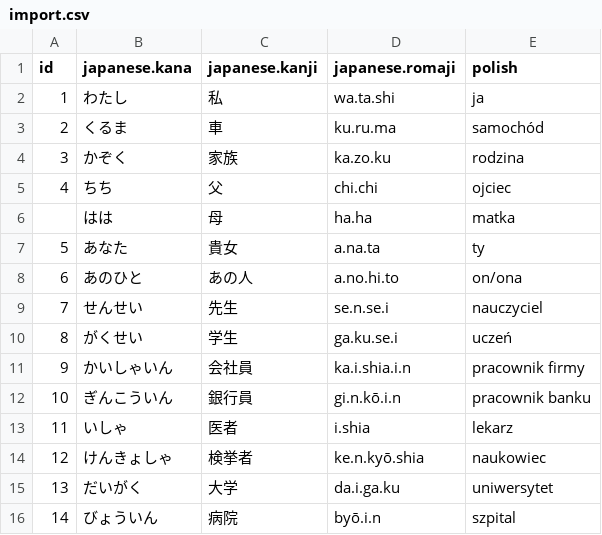
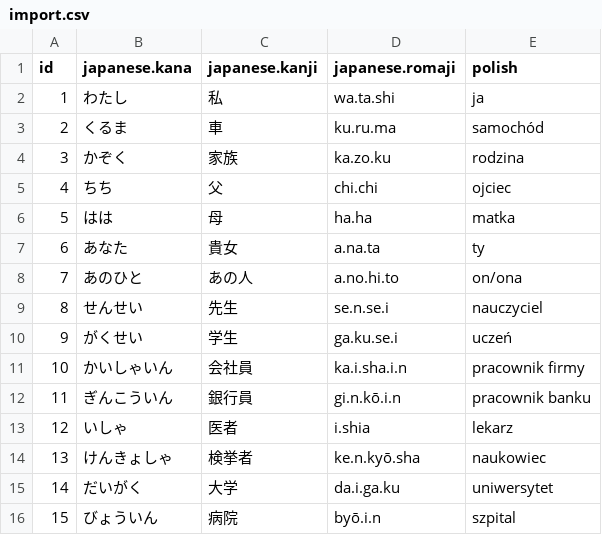
Before and after one commit to mateutek/nihongo, a CSV file: impex/import.csv, drawn as a sheet; only a part is shown; the diff covers the shown part only; the diff names each change by its address in the sheet, - before the commit and + after, or states it on an @@ line.

```diff
--- a/impex/import.csv
+++ b/impex/import.csv
@@ column A (id) renumbered between rows 6 and 38 @@
-D11 (japanese.romaji): ka.i.shia.i.n
+D11 (japanese.romaji): ka.i.sha.i.n
-D14 (japanese.romaji): ke.n.kyō.shia
+D14 (japanese.romaji): ke.n.kyō.sha
```
Also changed, not shown: 39 added rows elsewhere in this file, 2 other files.
